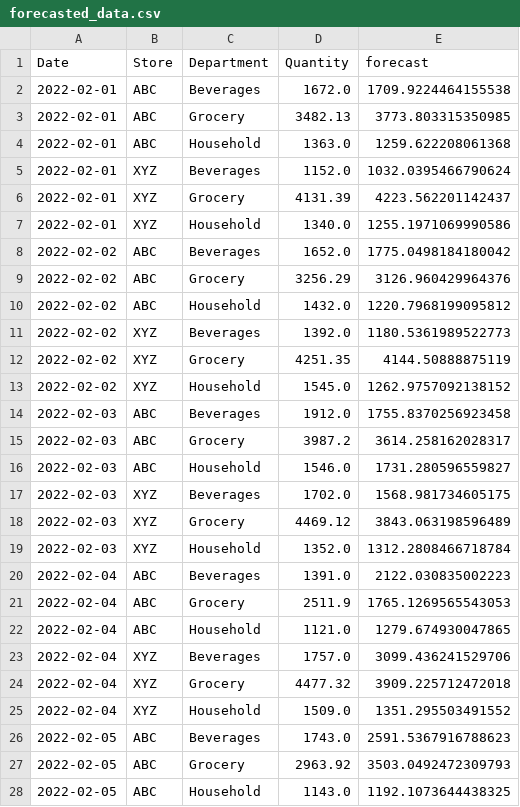
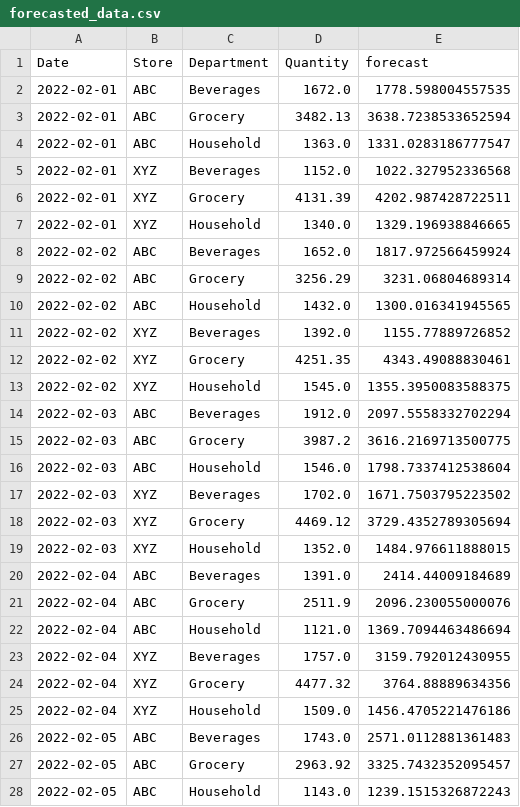
Before and after one commit to DataInsighty/machine-learning-sales-forecasting-with-python, a CSV file: data/master/forecasted_data.csv, drawn as a sheet; only a part is shown; the diff covers the shown part only.

```diff
--- a/data/master/forecasted_data.csv
+++ b/data/master/forecasted_data.csv
@@ -1,28 +1,28 @@
 Date,Store,Department,Quantity,forecast
-2022-02-01,ABC,Beverages,1672.0,1709.9224464155538
-2022-02-01,ABC,Grocery,3482.13,3773.803315350985
-2022-02-01,ABC,Household,1363.0,1259.622208061368
-2022-02-01,XYZ,Beverages,1152.0,1032.0395466790624
-2022-02-01,XYZ,Grocery,4131.39,4223.562201142437
-2022-02-01,XYZ,Household,1340.0,1255.1971069990586
-2022-02-02,ABC,Beverages,1652.0,1775.0498184180042
-2022-02-02,ABC,Grocery,3256.29,3126.960429964376
-2022-02-02,ABC,Household,1432.0,1220.7968199095812
-2022-02-02,XYZ,Beverages,1392.0,1180.5361989522773
-2022-02-02,XYZ,Grocery,4251.35,4144.50888875119
-2022-02-02,XYZ,Household,1545.0,1262.9757092138152
-2022-02-03,ABC,Beverages,1912.0,1755.8370256923458
-2022-02-03,ABC,Grocery,3987.2,3614.258162028317
-2022-02-03,ABC,Household,1546.0,1731.280596559827
-2022-02-03,XYZ,Beverages,1702.0,1568.981734605175
-2022-02-03,XYZ,Grocery,4469.12,3843.063198596489
-2022-02-03,XYZ,Household,1352.0,1312.2808466718784
-2022-02-04,ABC,Beverages,1391.0,2122.030835002223
-2022-02-04,ABC,Grocery,2511.9,1765.1269565543053
-2022-02-04,ABC,Household,1121.0,1279.674930047865
-2022-02-04,XYZ,Beverages,1757.0,3099.436241529706
-2022-02-04,XYZ,Grocery,4477.32,3909.225712472018
-2022-02-04,XYZ,Household,1509.0,1351.295503491552
-2022-02-05,ABC,Beverages,1743.0,2591.5367916788623
-2022-02-05,ABC,Grocery,2963.92,3503.0492472309793
-2022-02-05,ABC,Household,1143.0,1192.1073644438325
+2022-02-01,ABC,Beverages,1672.0,1778.598004557535
+2022-02-01,ABC,Grocery,3482.13,3638.7238533652594
+2022-02-01,ABC,Household,1363.0,1331.0283186777547
+2022-02-01,XYZ,Beverages,1152.0,1022.327952336568
+2022-02-01,XYZ,Grocery,4131.39,4202.987428722511
+2022-02-01,XYZ,Household,1340.0,1329.196938846665
+2022-02-02,ABC,Beverages,1652.0,1817.972566459924
+2022-02-02,ABC,Grocery,3256.29,3231.06804689314
+2022-02-02,ABC,Household,1432.0,1300.016341945565
+2022-02-02,XYZ,Beverages,1392.0,1155.77889726852
+2022-02-02,XYZ,Grocery,4251.35,4343.49088830461
+2022-02-02,XYZ,Household,1545.0,1355.3950083588375
+2022-02-03,ABC,Beverages,1912.0,2097.5558332702294
+2022-02-03,ABC,Grocery,3987.2,3616.2169713500775
+2022-02-03,ABC,Household,1546.0,1798.7337412538604
+2022-02-03,XYZ,Beverages,1702.0,1671.7503795223502
+2022-02-03,XYZ,Grocery,4469.12,3729.4352789305694
+2022-02-03,XYZ,Household,1352.0,1484.976611888015
+2022-02-04,ABC,Beverages,1391.0,2414.44009184689
+2022-02-04,ABC,Grocery,2511.9,2096.230055000076
+2022-02-04,ABC,Household,1121.0,1369.7094463486694
+2022-02-04,XYZ,Beverages,1757.0,3159.792012430955
+2022-02-04,XYZ,Grocery,4477.32,3764.88889634356
+2022-02-04,XYZ,Household,1509.0,1456.4705221476186
+2022-02-05,ABC,Beverages,1743.0,2571.0112881361483
+2022-02-05,ABC,Grocery,2963.92,3325.7432352095457
+2022-02-05,ABC,Household,1143.0,1239.1515326872243
```
Also changed, not shown: 141 edited cells elsewhere in this file, 9 other files.
